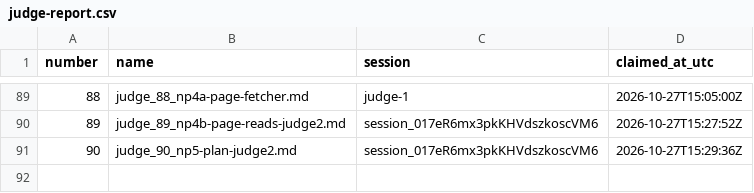
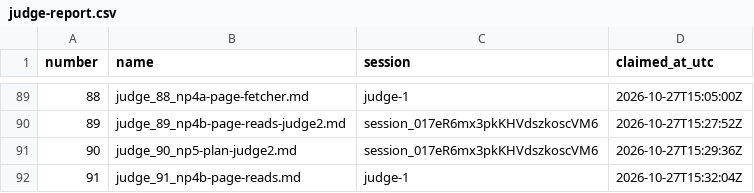
Before and after one commit to contactexepex/omenix-trading, a CSV file: numbers/judge-report.csv, drawn as a sheet; only a part is shown, gaps mark what is left out.

```diff
--- a/numbers/judge-report.csv
+++ b/numbers/judge-report.csv
@@ -91 +91,2 @@ number,name,session,claimed_at_utc
 90,judge_90_np5-plan-judge2.md,session_017eR6mx3pkKHVdszkoscVM6,2026-10-27T15:29:36Z
+91,judge_91_np4b-page-reads.md,judge-1,2026-10-27T15:32:04Z
```
